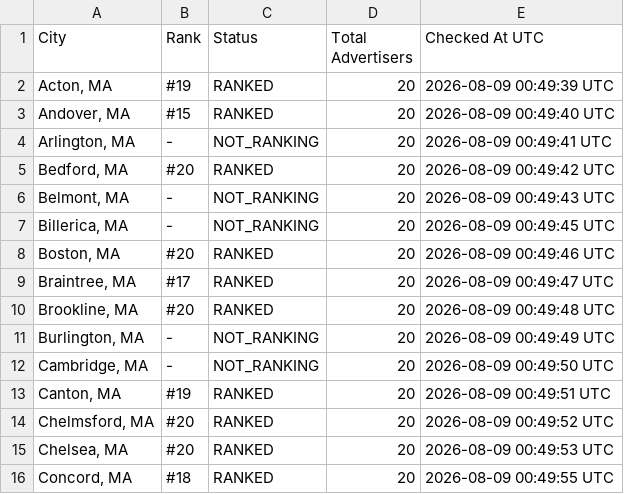
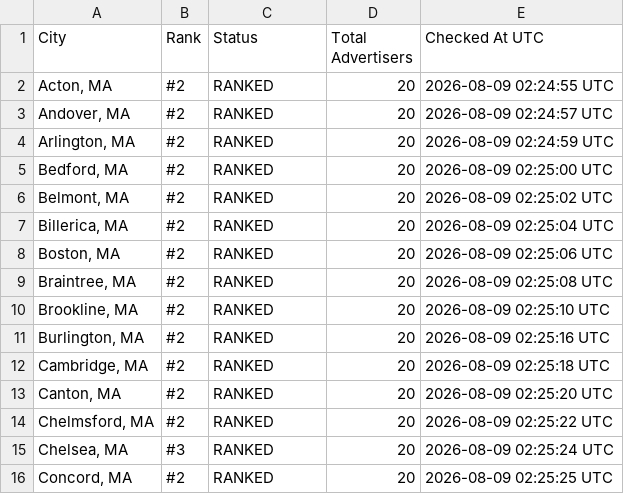
Before and after one commit to yasin-ads/apex-lsa-dashboard, a CSV file: data/lsa_ranking_results.csv, drawn as a sheet; only a part is shown; the diff covers the shown part only.

```diff
--- a/data/lsa_ranking_results.csv
+++ b/data/lsa_ranking_results.csv
@@ -1,16 +1,16 @@
 City,Rank,Status,Total Advertisers,Checked At UTC
-"Acton, MA",#19,RANKED,20,2026-08-09 00:49:39 UTC
-"Andover, MA",#15,RANKED,20,2026-08-09 00:49:40 UTC
-"Arlington, MA",-,NOT_RANKING,20,2026-08-09 00:49:41 UTC
-"Bedford, MA",#20,RANKED,20,2026-08-09 00:49:42 UTC
-"Belmont, MA",-,NOT_RANKING,20,2026-08-09 00:49:43 UTC
-"Billerica, MA",-,NOT_RANKING,20,2026-08-09 00:49:45 UTC
-"Boston, MA",#20,RANKED,20,2026-08-09 00:49:46 UTC
-"Braintree, MA",#17,RANKED,20,2026-08-09 00:49:47 UTC
-"Brookline, MA",#20,RANKED,20,2026-08-09 00:49:48 UTC
-"Burlington, MA",-,NOT_RANKING,20,2026-08-09 00:49:49 UTC
-"Cambridge, MA",-,NOT_RANKING,20,2026-08-09 00:49:50 UTC
-"Canton, MA",#19,RANKED,20,2026-08-09 00:49:51 UTC
-"Chelmsford, MA",#20,RANKED,20,2026-08-09 00:49:52 UTC
-"Chelsea, MA",#20,RANKED,20,2026-08-09 00:49:53 UTC
-"Concord, MA",#18,RANKED,20,2026-08-09 00:49:55 UTC
+"Acton, MA",#2,RANKED,20,2026-08-09 02:24:55 UTC
+"Andover, MA",#2,RANKED,20,2026-08-09 02:24:57 UTC
+"Arlington, MA",#2,RANKED,20,2026-08-09 02:24:59 UTC
+"Bedford, MA",#2,RANKED,20,2026-08-09 02:25:00 UTC
+"Belmont, MA",#2,RANKED,20,2026-08-09 02:25:02 UTC
+"Billerica, MA",#2,RANKED,20,2026-08-09 02:25:04 UTC
+"Boston, MA",#2,RANKED,20,2026-08-09 02:25:06 UTC
+"Braintree, MA",#2,RANKED,20,2026-08-09 02:25:08 UTC
+"Brookline, MA",#2,RANKED,20,2026-08-09 02:25:10 UTC
+"Burlington, MA",#2,RANKED,20,2026-08-09 02:25:16 UTC
+"Cambridge, MA",#2,RANKED,20,2026-08-09 02:25:18 UTC
+"Canton, MA",#2,RANKED,20,2026-08-09 02:25:20 UTC
+"Chelmsford, MA",#2,RANKED,20,2026-08-09 02:25:22 UTC
+"Chelsea, MA",#3,RANKED,20,2026-08-09 02:25:24 UTC
+"Concord, MA",#2,RANKED,20,2026-08-09 02:25:25 UTC
```
Also changed, not shown: 112 edited cells elsewhere in this file, 2 other files.
